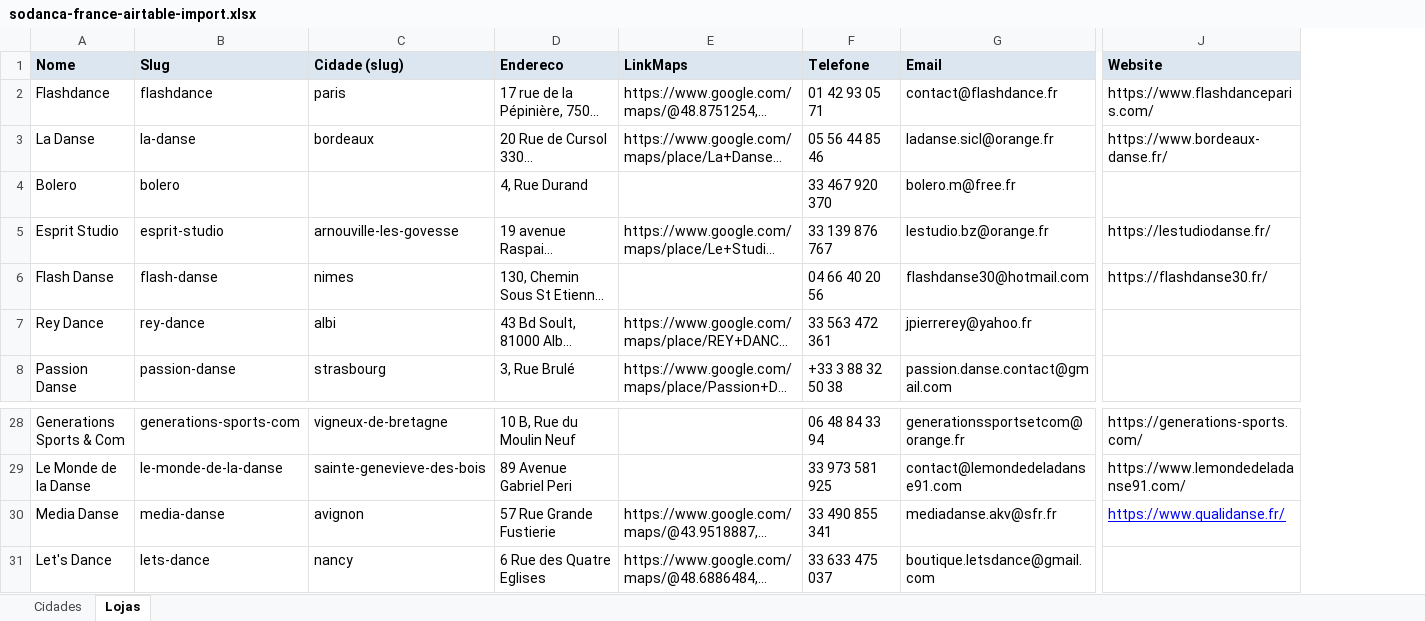
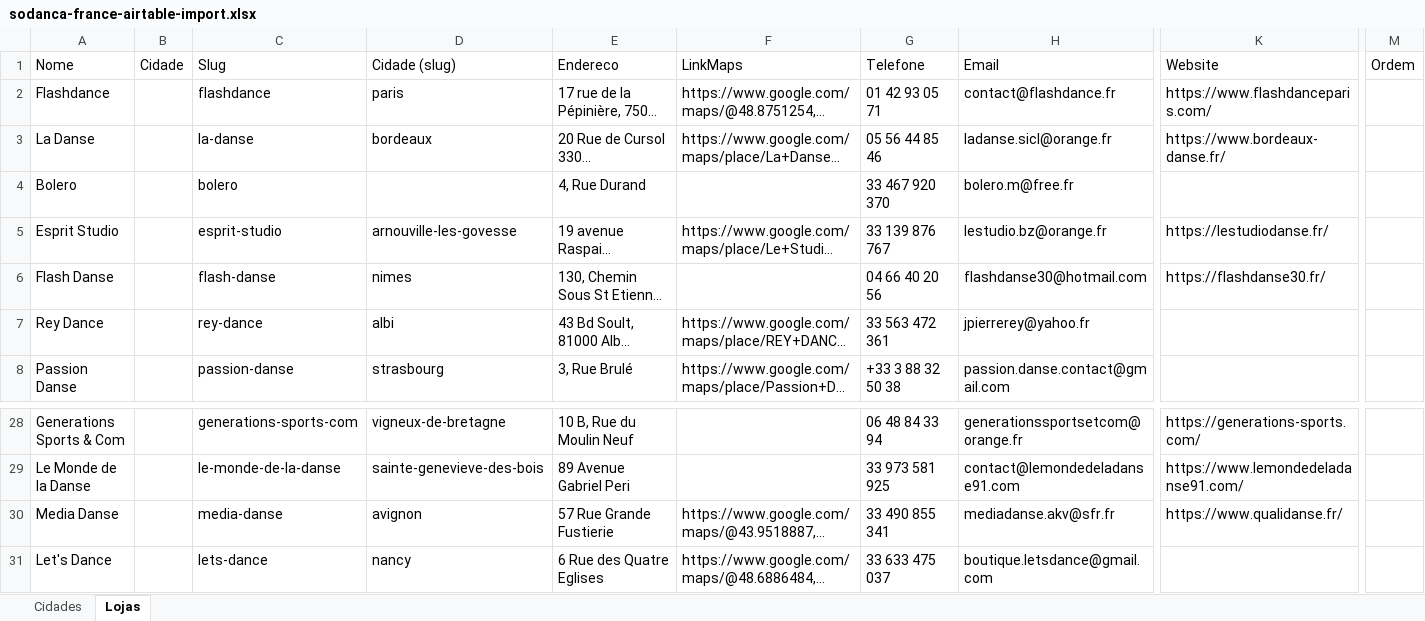
Before and after one commit to sodanca-world/france, an Excel workbook: sodanca-france-airtable-import.xlsx, sheet Lojas, drawn as a sheet; only a part is shown, gaps mark what is left out; long unchanged cells end in …; values as stored, in another font and other column widths than the file's, no borders; addresses are those after the commit; the diff covers the shown part only; the diff names each change by its address in the sheet, - before the commit and + after, or states it on an @@ line.

```diff
--- a/sodanca-france-airtable-import.xlsx (sheet Lojas)
+++ b/sodanca-france-airtable-import.xlsx (sheet Lojas)
+column B (Cidade), empty
+column M (Ordem), empty
@@ A1 fill: #DCE6F1 → none, bold: on → off @@
@@ C1:K1 fill: #DCE6F1 → none, bold: on → off @@
@@ K30 underline: on → off, text colour: #0000FF → black @@
```
Also changed, not shown: cell formats elsewhere in this sheet, sheet Cidades, 7 other files.
